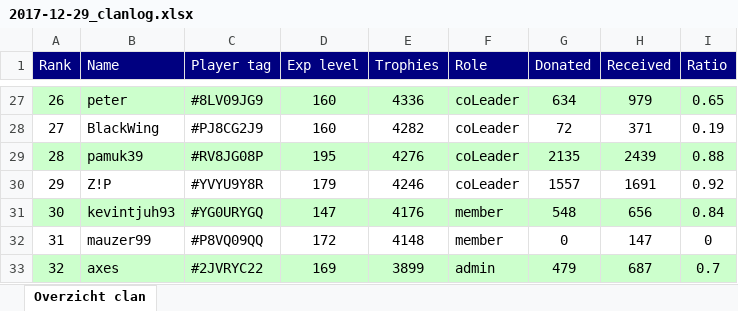
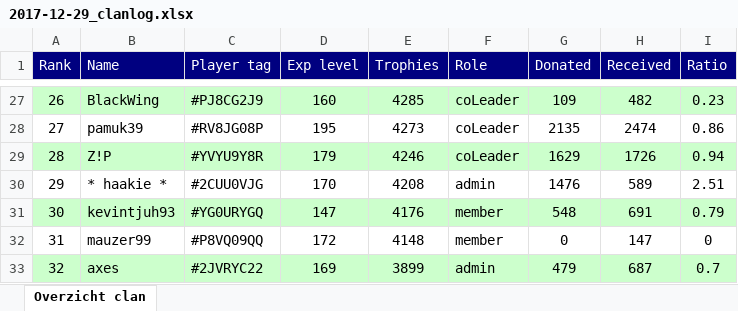
Before and after one commit to ThijsdR/InfoBot, an Excel workbook: clanoverview_logs/generated_reports/2017-12-29_clanlog.xlsx, sheet Overzicht clan, drawn as a sheet; only a part is shown, gaps mark what is left out; values as stored, in another font and other column widths than the file's, no borders; the diff covers the shown part only; the diff names each change by its address in the sheet, - before the commit and + after, or states it on an @@ line.

```diff
--- a/clanoverview_logs/generated_reports/2017-12-29_clanlog.xlsx (sheet Overzicht clan)
+++ b/clanoverview_logs/generated_reports/2017-12-29_clanlog.xlsx (sheet Overzicht clan)
-B27 (Name): peter
+B27 (Name): BlackWing
-C27 (Player tag): #8LV09JG9
+C27 (Player tag): #PJ8CG2J9
-E27 (Trophies): 4336
+E27 (Trophies): 4285
-G27 (Donated): 634
+G27 (Donated): 109
-H27 (Received): 979
+H27 (Received): 482
-I27 (Ratio): 0.65
+I27 (Ratio): 0.23
-B28 (Name): BlackWing
+B28 (Name): pamuk39
-C28 (Player tag): #PJ8CG2J9
+C28 (Player tag): #RV8JG08P
-D28 (Exp level): 160
+D28 (Exp level): 195
-E28 (Trophies): 4282
+E28 (Trophies): 4273
-G28 (Donated): 72
+G28 (Donated): 2135
-H28 (Received): 371
+H28 (Received): 2474
-I28 (Ratio): 0.19
+I28 (Ratio): 0.86
-B29 (Name): pamuk39
+B29 (Name): Z!P
-C29 (Player tag): #RV8JG08P
+C29 (Player tag): #YVYU9Y8R
-D29 (Exp level): 195
+D29 (Exp level): 179
-E29 (Trophies): 4276
+E29 (Trophies): 4246
-G29 (Donated): 2135
+G29 (Donated): 1629
-H29 (Received): 2439
+H29 (Received): 1726
-I29 (Ratio): 0.88
+I29 (Ratio): 0.94
-B30 (Name): Z!P
+B30 (Name): * haakie *
-C30 (Player tag): #YVYU9Y8R
+C30 (Player tag): #2CUU0VJG
-D30 (Exp level): 179
+D30 (Exp level): 170
-E30 (Trophies): 4246
+E30 (Trophies): 4208
-F30 (Role): coLeader
+F30 (Role): admin
-G30 (Donated): 1557
+G30 (Donated): 1476
-H30 (Received): 1691
+H30 (Received): 589
-I30 (Ratio): 0.92
+I30 (Ratio): 2.51
-H31 (Received): 656
+H31 (Received): 691
-I31 (Ratio): 0.84
+I31 (Ratio): 0.79
```
Also changed, not shown: 2 added rows, 2 removed rows, 151 edited cells and cell formats elsewhere in this sheet, 19 other files.
